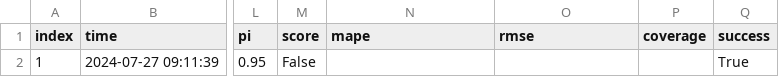
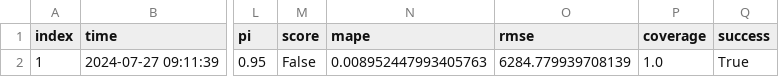
Before and after one commit to RamiKrispin/eia-poc, a CSV file: data/fc48_metadata.csv, drawn as a sheet; only a part is shown, gaps mark what is left out; the diff names each change by its address in the sheet, - before the commit and + after, or states it on an @@ line.

```diff
--- a/data/fc48_metadata.csv
+++ b/data/fc48_metadata.csv
-N2 (mape): (empty)
+N2 (mape): 0.008952447993405763
-O2 (rmse): (empty)
+O2 (rmse): 6284.779939708139
-P2 (coverage): (empty)
+P2 (coverage): 1.0
```
Also changed, not shown: data/us48_metadata.csv, 2 other files.
